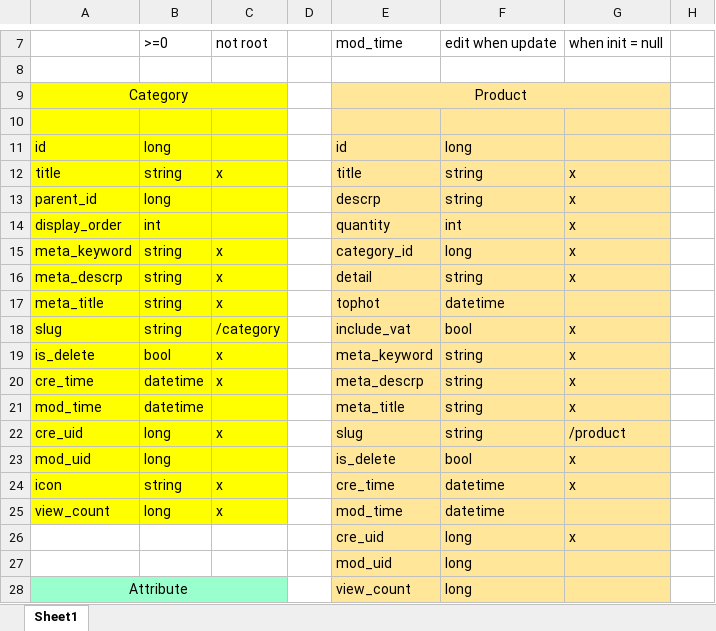
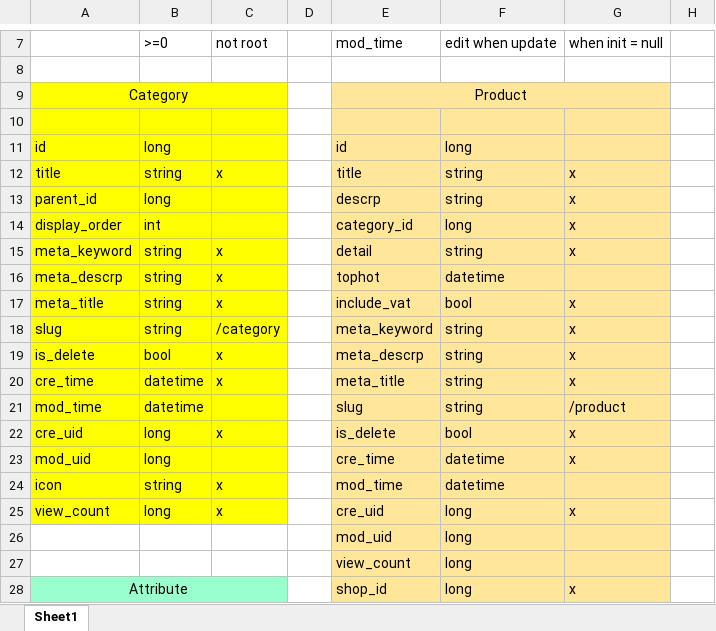
Before and after one commit to robocon321/WorldTogether, an Excel workbook: database-relationship.xlsx, sheet Sheet1, drawn as a sheet; only a part is shown, gaps mark what is left out; values as stored, in another font and other column widths than the file's, no borders; the diff covers the shown part only; the diff names each change by its address in the sheet, - before the commit and + after, or states it on an @@ line.

Commit message:
Add Product Admin

```diff
--- a/database-relationship.xlsx (sheet Sheet1)
+++ b/database-relationship.xlsx (sheet Sheet1)
-E14: quantity
+E14: category_id
-F14: int
+F14: long
-E15: category_id
+E15: detail
-F15: long
+F15: string
-E16: detail
+E16: tophot
-F16: string
+F16: datetime
-G16: x
+G16: (empty)
-E17: tophot
+E17: include_vat
-F17: datetime
+F17: bool
-G17: (empty)
+G17: x
-E18: include_vat
+E18: meta_keyword
-F18: bool
+F18: string
-E19: meta_keyword
+E19: meta_descrp
-E20: meta_descrp
+E20: meta_title
-E21: meta_title
+E21: slug
-G21: x
+G21: /product
-E22: slug
+E22: is_delete
-F22: string
+F22: bool
-G22: /product
+G22: x
-E23: is_delete
+E23: cre_time
-F23: bool
+F23: datetime
-E24: cre_time
+E24: mod_time
-G24: x
+G24: (empty)
-E25: mod_time
+E25: cre_uid
-F25: datetime
+F25: long
-G25: (empty)
+G25: x
-E26: cre_uid
+E26: mod_uid
-G26: x
+G26: (empty)
-E27: mod_uid
+E27: view_count
-E28: view_count
+E28: shop_id
-G28: (empty)
+G28: x
```
Also changed, not shown: 1 added row, 3 removed rows, 37 edited cells, cell formats and merged cells elsewhere in this sheet, 23 other files.
